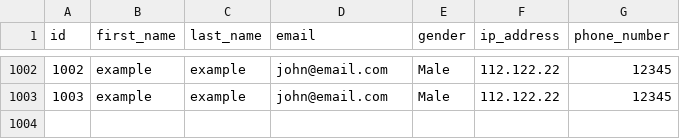
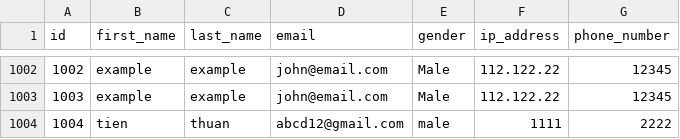
Before and after one commit to danielbui12/flask_user_management, a CSV file: DB.csv, drawn as a sheet; only a part is shown, gaps mark what is left out; the diff names each change by its address in the sheet, - before the commit and + after, or states it on an @@ line.

Commit message:
thuan

```diff
--- a/DB.csv
+++ b/DB.csv
+row 1004: 1004 | tien | thuan | abcd12@gmail.com | male | 1111 | 2222
```
Also changed, not shown: 2 other files.
